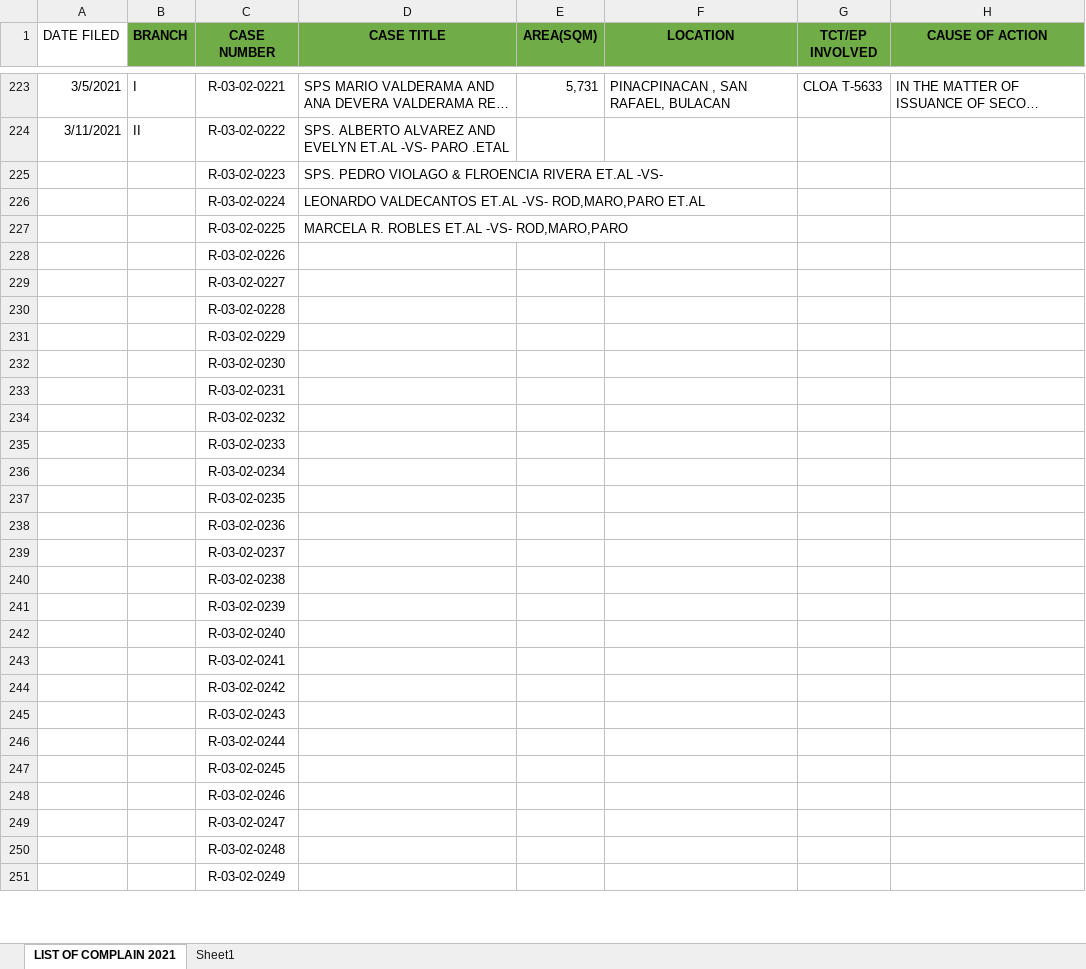
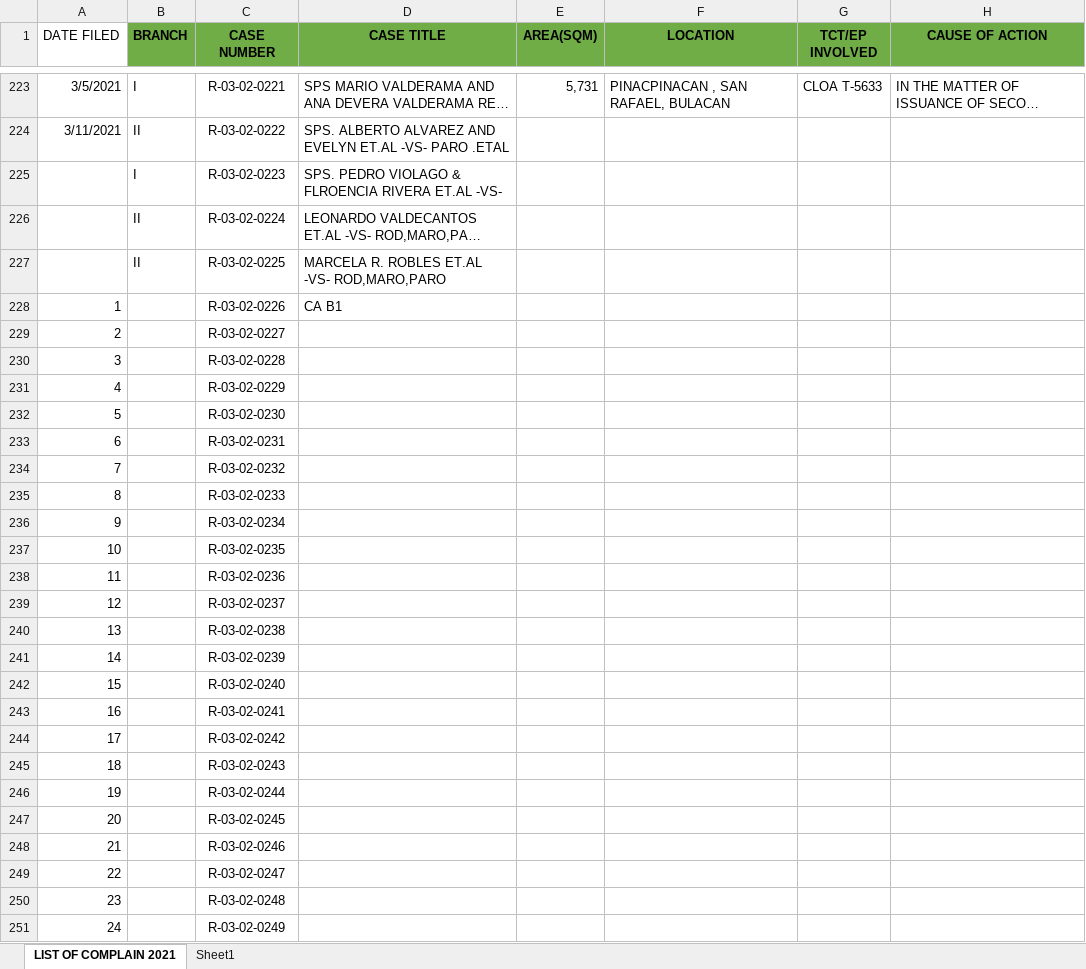
Before and after one commit to jltdev15/List-of-Complaints, an Excel workbook: LIST-OF-COMPLAINT-2021.xlsx, sheet LIST OF COMPLAIN 2021, drawn as a sheet; only a part is shown, gaps mark what is left out; long unchanged cells end in …; values as stored, in another font and other column widths than the file's, no borders; the diff covers the shown part only; the diff names each change by its address in the sheet, - before the commit and + after, or states it on an @@ line.

```diff
--- a/LIST-OF-COMPLAINT-2021.xlsx (sheet LIST OF COMPLAIN 2021)
+++ b/LIST-OF-COMPLAINT-2021.xlsx (sheet LIST OF COMPLAIN 2021)
-B225 (BRANCH): (empty)
+B225 (BRANCH): I
-B226:B227 (BRANCH): (empty)
+B226:B227 (BRANCH): II
-A228 (DATE FILED): (empty)
+A228 (DATE FILED): 1
-D228 (CASE TITLE): (empty)
+D228 (CASE TITLE): CA B1
-A229 (DATE FILED): (empty)
+A229 (DATE FILED): 2
-A230 (DATE FILED): (empty)
+A230 (DATE FILED): 3
-A231 (DATE FILED): (empty)
+A231 (DATE FILED): 4
-A232 (DATE FILED): (empty)
+A232 (DATE FILED): 5
-A233 (DATE FILED): (empty)
+A233 (DATE FILED): 6
-A234 (DATE FILED): (empty)
+A234 (DATE FILED): 7
-A235 (DATE FILED): (empty)
+A235 (DATE FILED): 8
-A236 (DATE FILED): (empty)
+A236 (DATE FILED): 9
-A237 (DATE FILED): (empty)
+A237 (DATE FILED): 10
-A238 (DATE FILED): (empty)
+A238 (DATE FILED): 11
-A239 (DATE FILED): (empty)
+A239 (DATE FILED): 12
-A240 (DATE FILED): (empty)
+A240 (DATE FILED): 13
-A241 (DATE FILED): (empty)
+A241 (DATE FILED): 14
-A242 (DATE FILED): (empty)
+A242 (DATE FILED): 15
-A243 (DATE FILED): (empty)
+A243 (DATE FILED): 16
-A244 (DATE FILED): (empty)
+A244 (DATE FILED): 17
-A245 (DATE FILED): (empty)
+A245 (DATE FILED): 18
-A246 (DATE FILED): (empty)
+A246 (DATE FILED): 19
-A247 (DATE FILED): (empty)
+A247 (DATE FILED): 20
-A248 (DATE FILED): (empty)
+A248 (DATE FILED): 21
-A249 (DATE FILED): (empty)
+A249 (DATE FILED): 22
-A250 (DATE FILED): (empty)
+A250 (DATE FILED): 23
-A251 (DATE FILED): (empty)
+A251 (DATE FILED): 24
```
Also changed, not shown: 12 edited cells elsewhere in this sheet, 1 other file.
